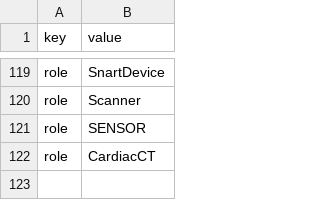
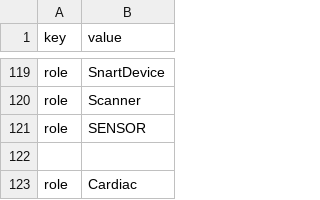
Before and after one commit to illumiotraining/vensim_files, a CSV file: labels.csv, drawn as a sheet; only a part is shown, gaps mark what is left out.

Commit message:
Update labels.csv

```diff
--- a/labels.csv
+++ b/labels.csv
@@ -121,2 +121,3 @@ role,Scanner
 role,SENSOR
-role,CardiacCT
+
+role,Cardiac
```
